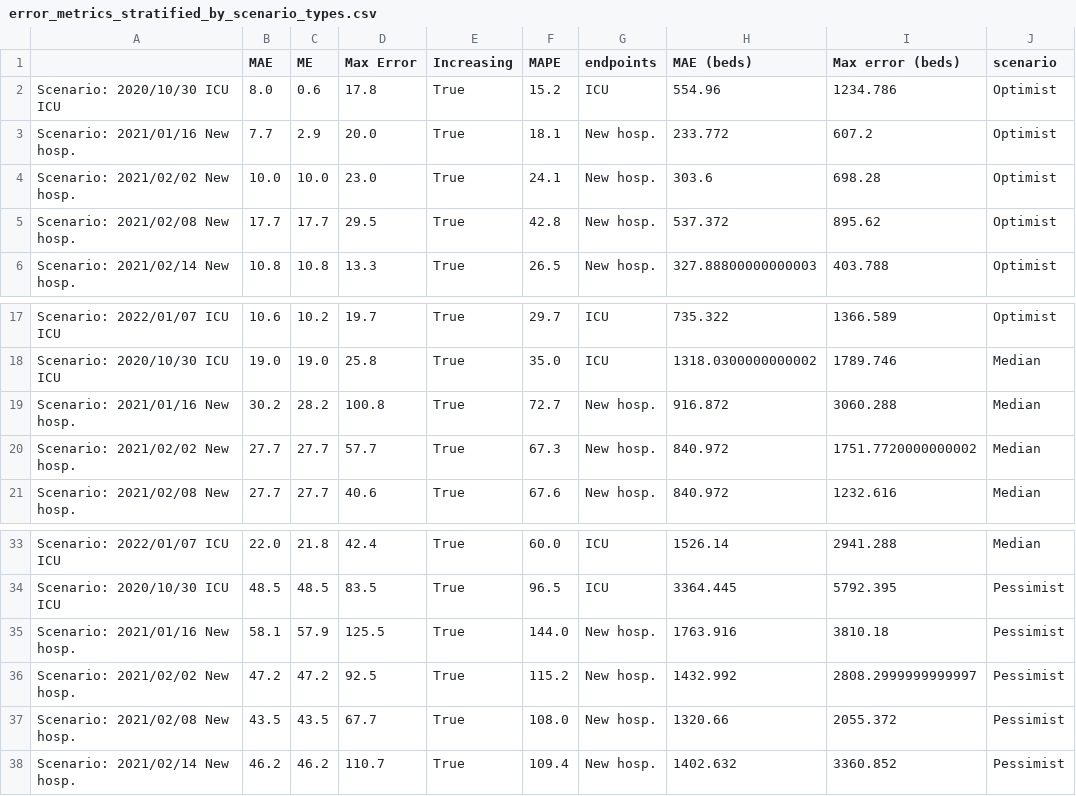
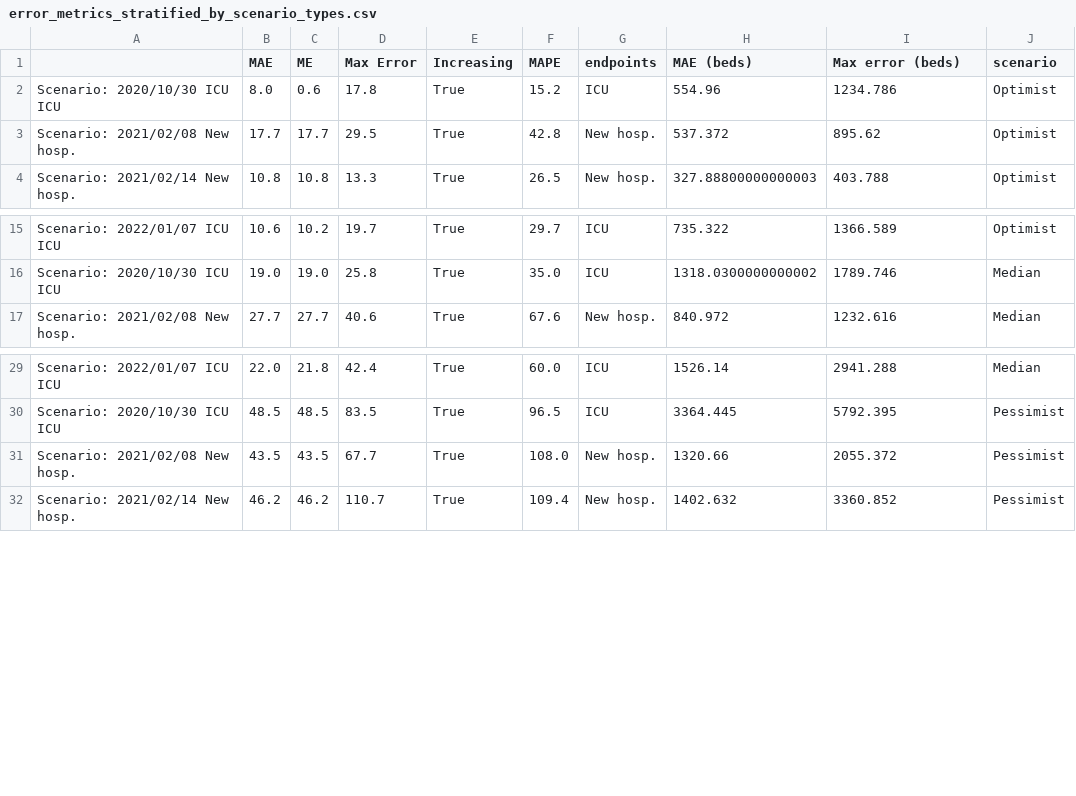
Before and after one commit to maxime-langevin/retrospective_analysis, a CSV file: results/error_metrics_stratified_by_scenario_types.csv, drawn as a sheet; only a part is shown, gaps mark what is left out.

```diff
--- a/results/error_metrics_stratified_by_scenario_types.csv
+++ b/results/error_metrics_stratified_by_scenario_types.csv
@@ -2,4 +2,2 @@
 Scenario: 2020/10/30 ICU ICU,8.0,0.6,17.8,True,15.2,ICU,554.96,1234.786,Optimist
-Scenario: 2021/01/16 New hosp.,7.7,2.9,20.0,True,18.1,New hosp.,233.772,607.2,Optimist
-Scenario: 2021/02/02 New hosp.,10.0,10.0,23.0,True,24.1,New hosp.,303.6,698.28,Optimist
 Scenario: 2021/02/08 New hosp.,17.7,17.7,29.5,True,42.8,New hosp.,537.372,895.62,Optimist
@@ -18,4 +16,2 @@ Scenario: 2022/01/07 ICU ICU,10.6,10.2,19.7,True,29.7,ICU,735.322,1366.589,Optim
 Scenario: 2020/10/30 ICU ICU,19.0,19.0,25.8,True,35.0,ICU,1318.0300000000002,1789.746,Median
-Scenario: 2021/01/16 New hosp.,30.2,28.2,100.8,True,72.7,New hosp.,916.872,3060.288,Median
-Scenario: 2021/02/02 New hosp.,27.7,27.7,57.7,True,67.3,New hosp.,840.972,1751.7720000000002,Median
 Scenario: 2021/02/08 New hosp.,27.7,27.7,40.6,True,67.6,New hosp.,840.972,1232.616,Median
@@ -34,4 +30,2 @@ Scenario: 2022/01/07 ICU ICU,22.0,21.8,42.4,True,60.0,ICU,1526.14,2941.288,Media
 Scenario: 2020/10/30 ICU ICU,48.5,48.5,83.5,True,96.5,ICU,3364.445,5792.395,Pessimist
-Scenario: 2021/01/16 New hosp.,58.1,57.9,125.5,True,144.0,New hosp.,1763.916,3810.18,Pessimist
-Scenario: 2021/02/02 New hosp.,47.2,47.2,92.5,True,115.2,New hosp.,1432.992,2808.2999999999997,Pessimist
 Scenario: 2021/02/08 New hosp.,43.5,43.5,67.7,True,108.0,New hosp.,1320.66,2055.372,Pessimist
```
Also changed, not shown: results/error_metrics.csv, results/error_metrics_including_illegitimate_comparisons.csv, 54 other files.
